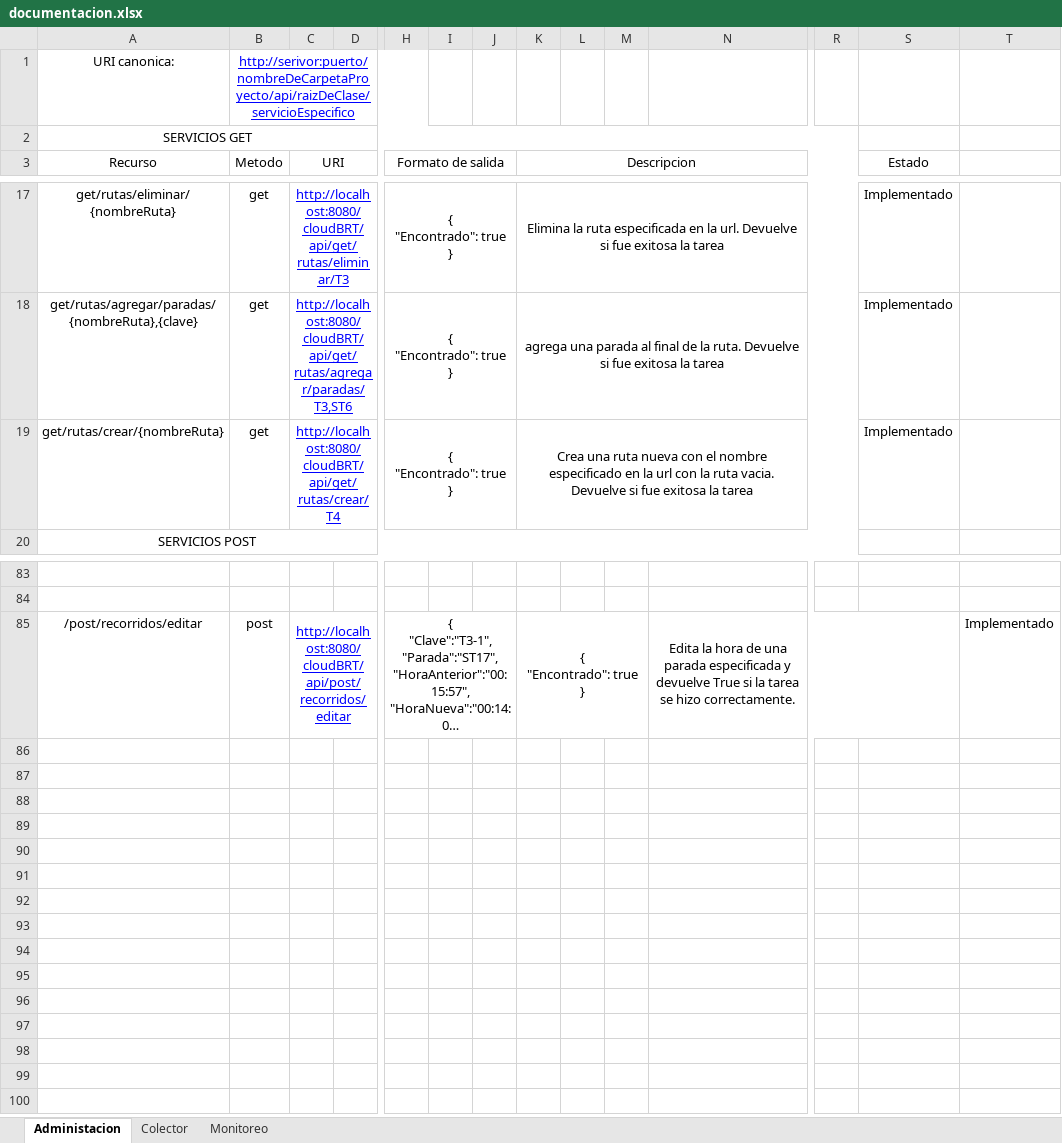
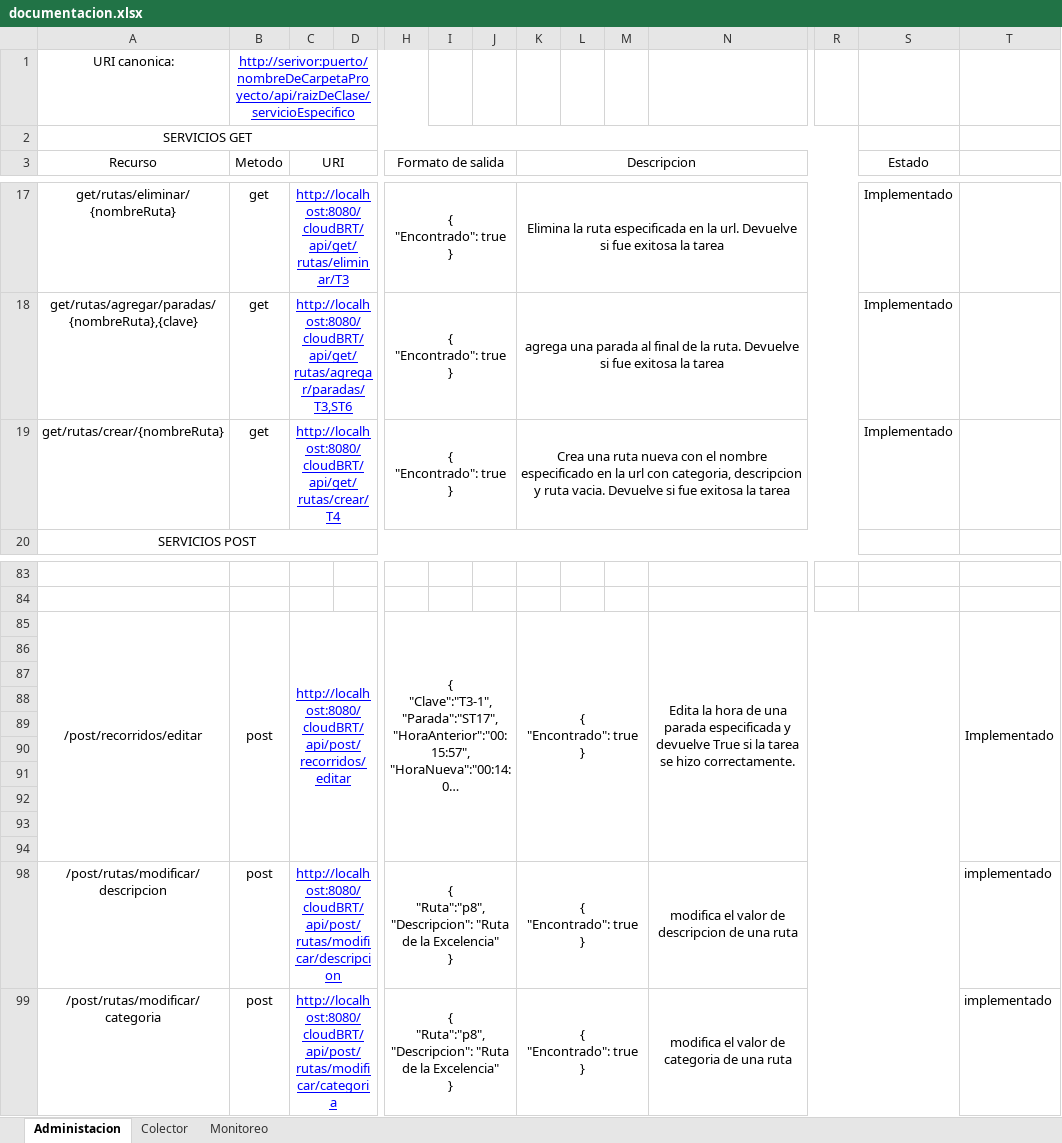
Before and after one commit to Giovanni2293/cloudBRT, an Excel workbook: documentacion.xlsx, sheet Administacion, drawn as a sheet; only a part is shown, gaps mark what is left out; long unchanged cells end in …; values as stored, in another font and other column widths than the file's, no borders; rows hold the shown columns only; ↵ is a line break in a cell; the diff names each change by its address in the sheet, - before the commit and + after, or states it on an @@ line.

```diff
--- a/documentacion.xlsx (sheet Administacion)
+++ b/documentacion.xlsx (sheet Administacion)
-K19 (Descripcion): …url con la ruta vacia.…
+K19 (Descripcion): …url con categoria, descripcion y ruta vacia.…
+A85:A94 merged
+B85:B94 merged
+T85:T94 merged
+row 86: (empty)
+row 87: (empty)
+row 88: (empty)
+row 89: (empty)
+row 90: (empty)
+row 91: (empty)
+row 92: (empty)
+row 93: (empty)
+row 94: (empty)
+row 98: /post/rutas/modificar/descripcion | post | http://localhost:8080/cloudBRT/api/post/rutas/modificar/descripcion |  | { ↵ "Ruta":"p8", ↵ "Descripcion": "Ruta de la Excelencia" ↵ } |  |  | { ↵ "Encontrado": true ↵ } |  |  | modifica el valor de descripcion de una ruta |  |  | implementado
+row 99: /post/rutas/modificar/categoria | post | http://localhost:8080/cloudBRT/api/post/rutas/modificar/categoria |  | { ↵ "Ruta":"p8", ↵ "Descripcion": "Ruta de la Excelencia" ↵ } |  |  | { ↵ "Encontrado": true ↵ } |  |  | modifica el valor de categoria de una ruta |  |  | implementado
```
Also changed, not shown: 7 other files.
